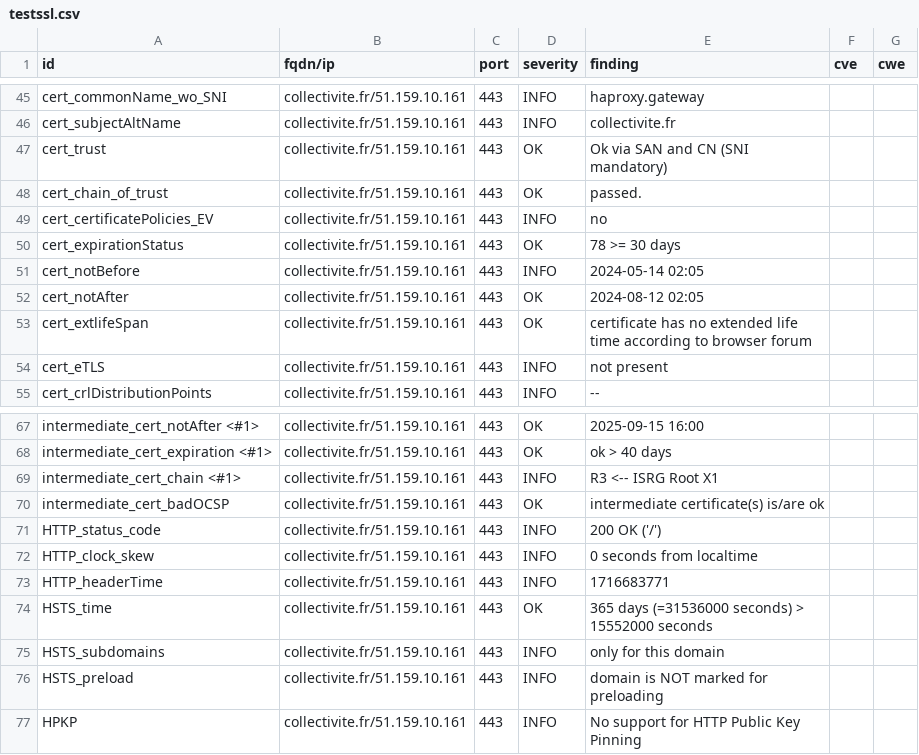
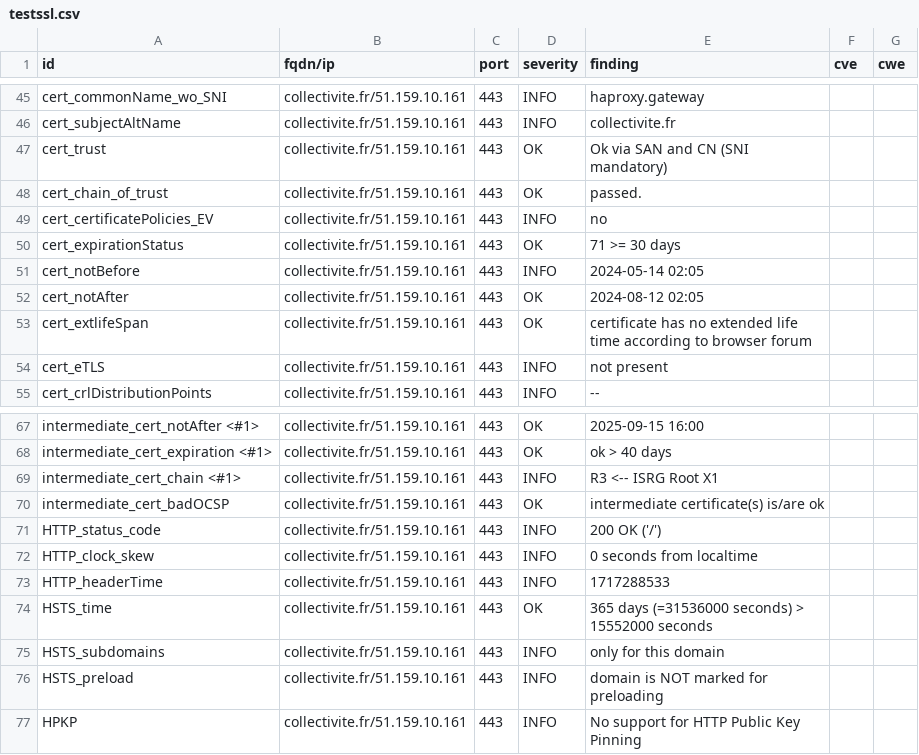
Before and after one commit to incubateur-territoires/dashlord, a CSV file: results/aHR0cHM6Ly9jb2xsZWN0aXZpdGUuZnIv/testssl.csv, drawn as a sheet; only a part is shown, gaps mark what is left out.

```diff
--- a/results/aHR0cHM6Ly9jb2xsZWN0aXZpdGUuZnIv/testssl.csv
+++ b/results/aHR0cHM6Ly9jb2xsZWN0aXZpdGUuZnIv/testssl.csv
@@ -49,3 +49,3 @@
 "cert_certificatePolicies_EV","collectivite.fr/51.159.10.161","443","INFO","no","",""
-"cert_expirationStatus","collectivite.fr/51.159.10.161","443","OK","78 >= 30 days","",""
+"cert_expirationStatus","collectivite.fr/51.159.10.161","443","OK","71 >= 30 days","",""
 "cert_notBefore","collectivite.fr/51.159.10.161","443","INFO","2024-05-14 02:05","",""
@@ -72,3 +72,3 @@
 "HTTP_clock_skew","collectivite.fr/51.159.10.161","443","INFO","0 seconds from localtime","",""
-"HTTP_headerTime","collectivite.fr/51.159.10.161","443","INFO","1716683771","",""
+"HTTP_headerTime","collectivite.fr/51.159.10.161","443","INFO","1717288533","",""
 "HSTS_time","collectivite.fr/51.159.10.161","443","OK","365 days (=31536000 seconds) > 15552000 seconds","",""
```
Also changed, not shown: 8 other files.
